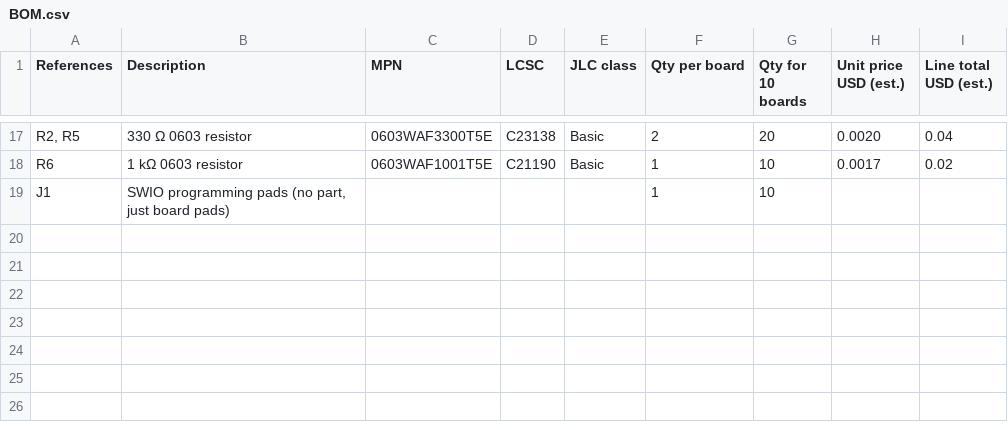
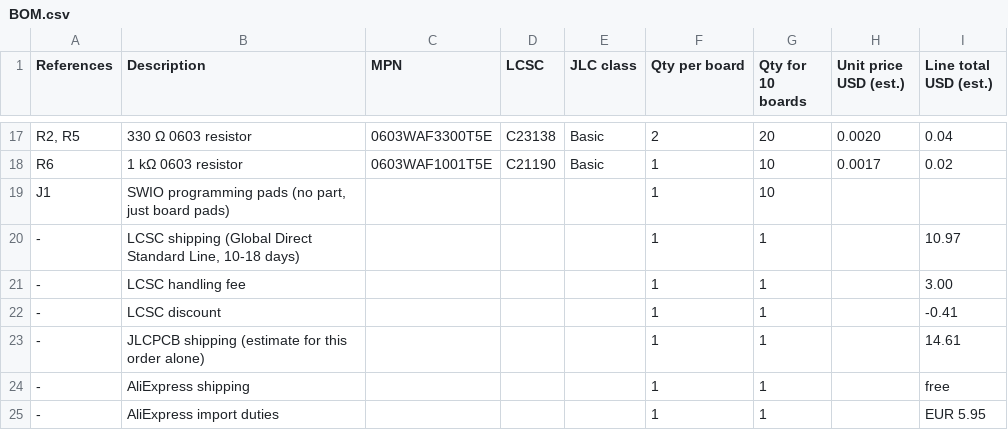
Before and after one commit to Merlin2LmmL/LEDStars, a CSV file: cost/BOM.csv, drawn as a sheet; only a part is shown, gaps mark what is left out.

Commit message:
BOM: list shipping, handling and duties as separate lines

```diff
--- a/cost/BOM.csv
+++ b/cost/BOM.csv
@@ -19 +19,7 @@ R6,1 kΩ 0603 resistor,0603WAF1001T5E,C21190,Basic,1,10,0.0017,0.02
 J1,"SWIO programming pads (no part, just board pads)",,,,1,10,,
+-,"LCSC shipping (Global Direct Standard Line, 10-18 days)",,,,1,1,,10.97
+-,LCSC handling fee,,,,1,1,,3.00
+-,LCSC discount,,,,1,1,,-0.41
+-,JLCPCB shipping (estimate for this order alone),,,,1,1,,14.61
+-,AliExpress shipping,,,,1,1,,free
+-,AliExpress import duties,,,,1,1,,EUR 5.95
```
Also changed, not shown: 1 other file.
